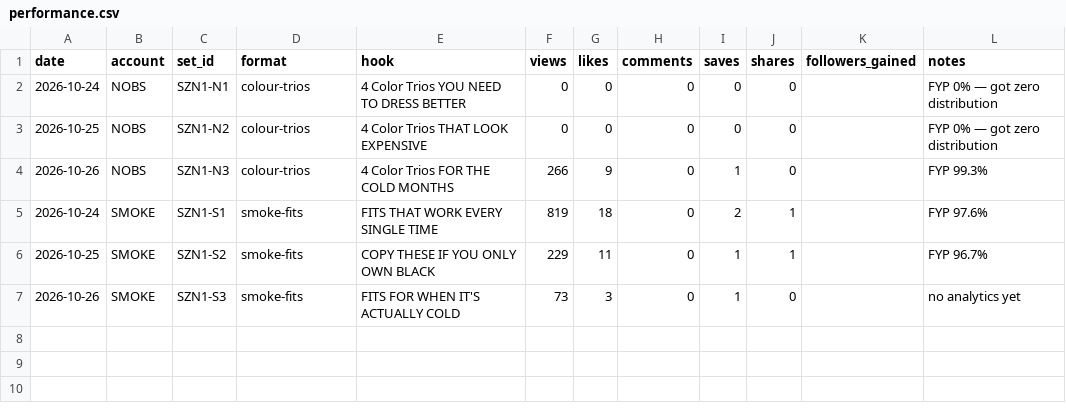
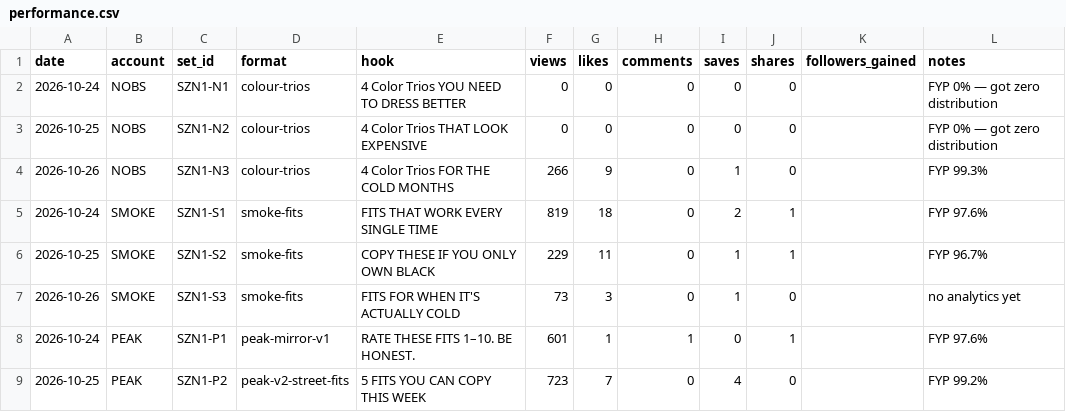
Before and after one commit to OMWHMEDE/block27-engine, a CSV file: 07-results/performance.csv, drawn as a sheet; the diff names each change by its address in the sheet, - before the commit and + after, or states it on an @@ line.

```diff
--- a/07-results/performance.csv
+++ b/07-results/performance.csv
+row 8: 2026-10-24 | PEAK | SZN1-P1 | peak-mirror-v1 | RATE THESE FITS 1–10. BE HONEST. | 601 | 1 | 1 | 0 | 1 |  | FYP 97.6%
+row 9: 2026-10-25 | PEAK | SZN1-P2 | peak-v2-street-fits | 5 FITS YOU CAN COPY THIS WEEK | 723 | 7 | 0 | 4 | 0 |  | FYP 99.2%
```
